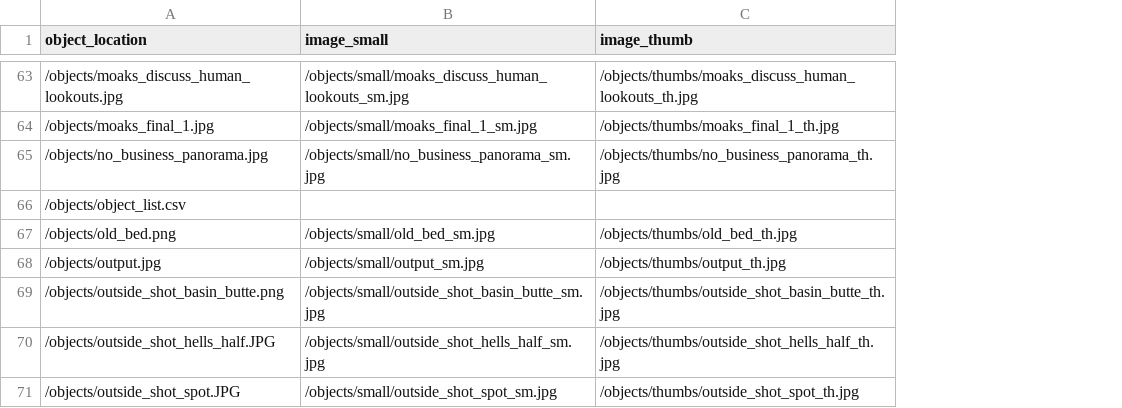
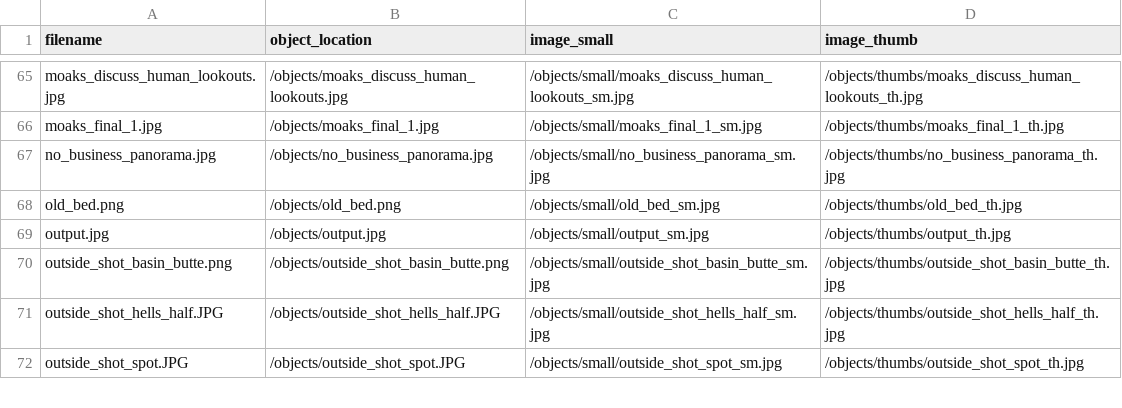
Before and after one commit to thecdil/keepingwatch, a CSV file: objects/object_list.csv, drawn as a sheet; only a part is shown, gaps mark what is left out; removed rows and columns are numbered as before the commit, all else as after; the diff covers the shown part only; the diff names each change by its address in the sheet, - before the commit and + after, or states it on an @@ line.

```diff
--- a/objects/object_list.csv
+++ b/objects/object_list.csv
+column A (filename), rows 65-72: moaks_discuss_human_lookouts.jpg | moaks_final_1.jpg | no_business_panorama.jpg | old_bed.png | output.jpg | outside_shot_basin_butte.png | outside_shot_hells_half.JPG | outside_shot_spot.JPG
-row 66: /objects/object_list.csv
```
Also changed, not shown: 4 added rows elsewhere in this file, _data/excerpts.csv, 13 other files.
